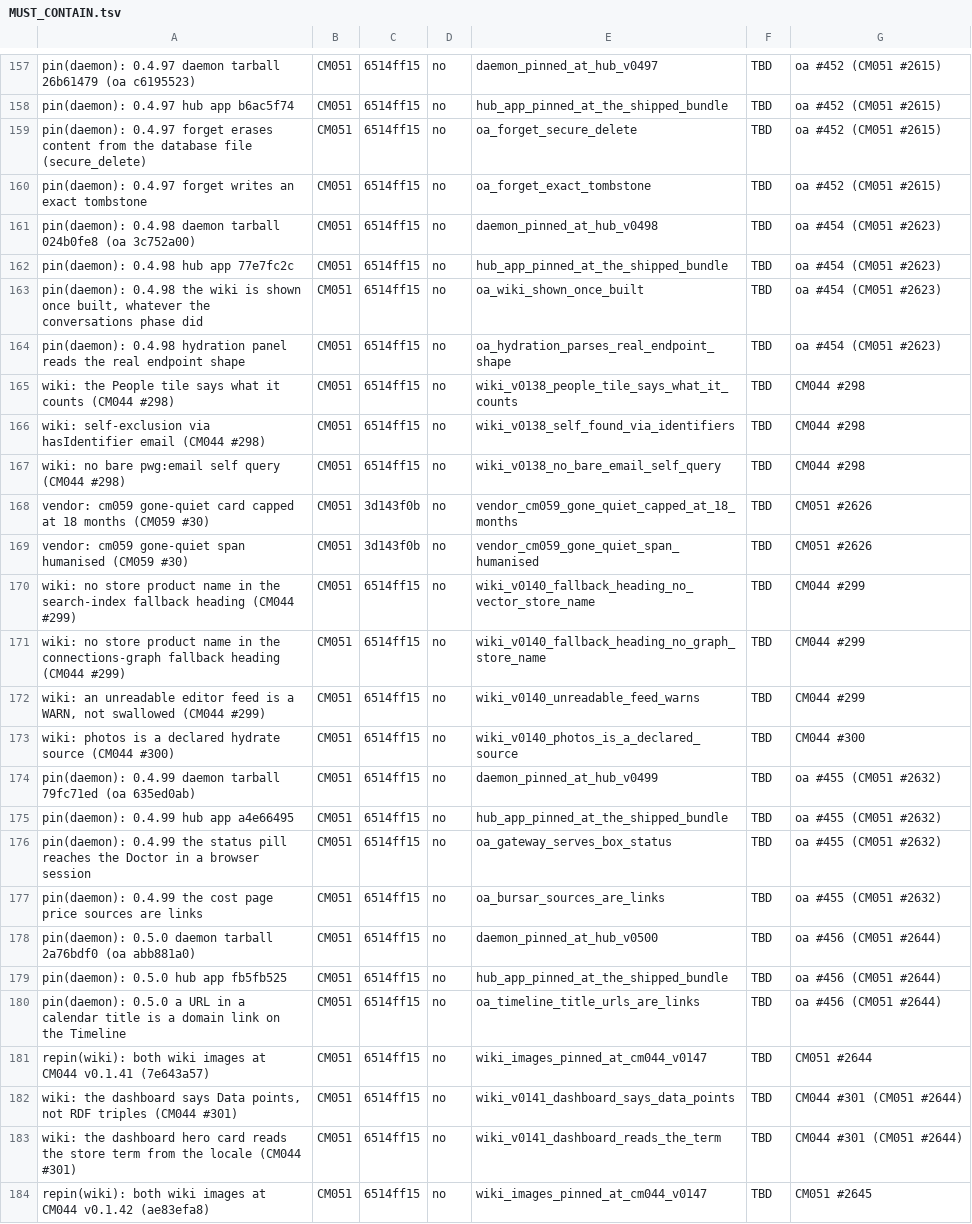
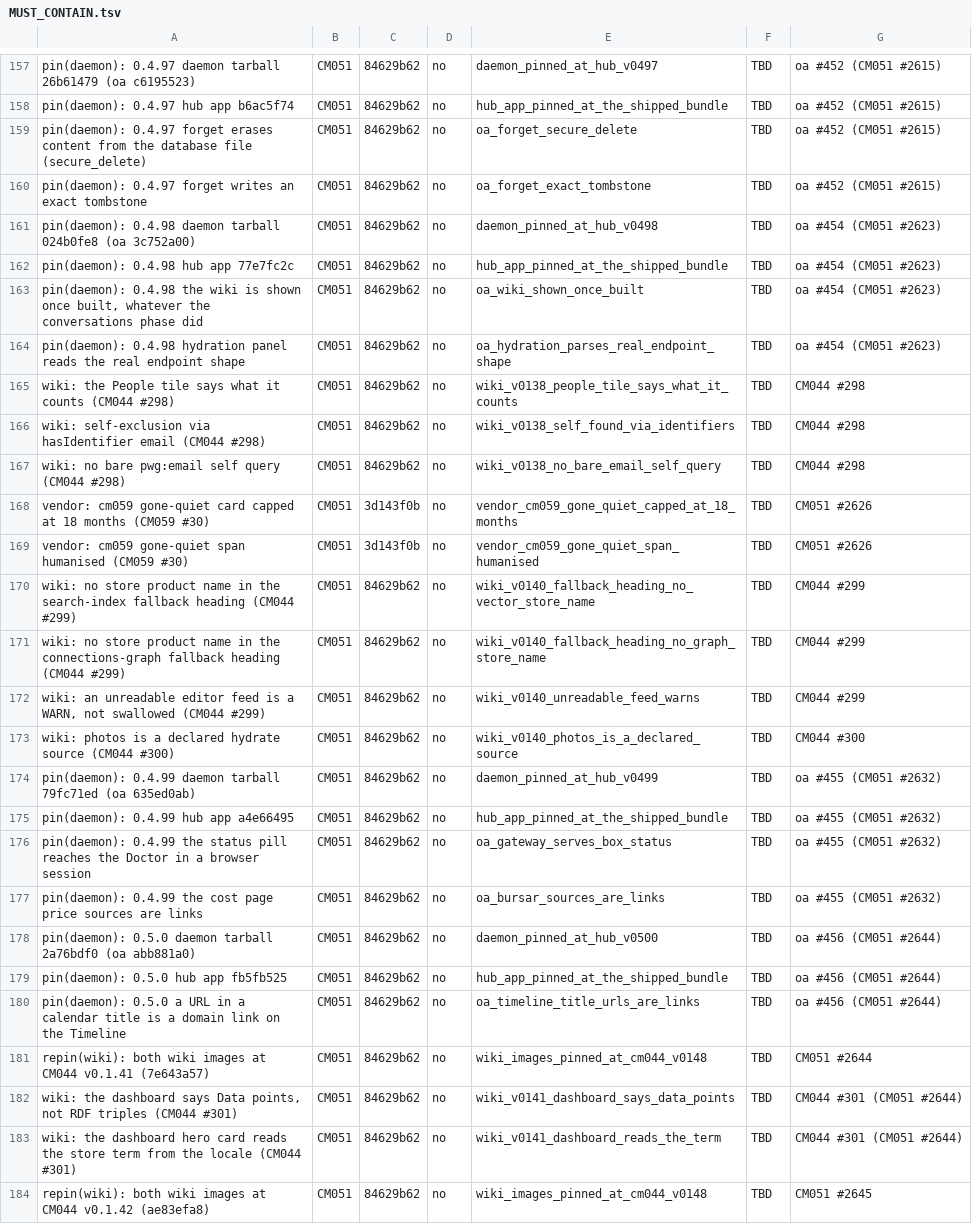
Before and after one commit to andygmassey/CM051-Home-Hub-Installer, a TSV file: cuts/v1.0.107/MUST_CONTAIN.tsv, drawn as a sheet; only a part is shown, gaps mark what is left out; the diff covers the shown part only; the diff names each change by its address in the sheet, - before the commit and + after, or states it on an @@ line.

```diff
--- a/cuts/v1.0.107/MUST_CONTAIN.tsv
+++ b/cuts/v1.0.107/MUST_CONTAIN.tsv
-C157:C167: 6514ff15
+C157:C167: 84629b62
-C170:C184: 6514ff15
+C170:C184: 84629b62
-E181: wiki_images_pinned_at_cm044_v0147
+E181: wiki_images_pinned_at_cm044_v0148
-E184: wiki_images_pinned_at_cm044_v0147
+E184: wiki_images_pinned_at_cm044_v0148
```
Also changed, not shown: 8 added rows and 89 edited cells elsewhere in this file, 2 other files.
